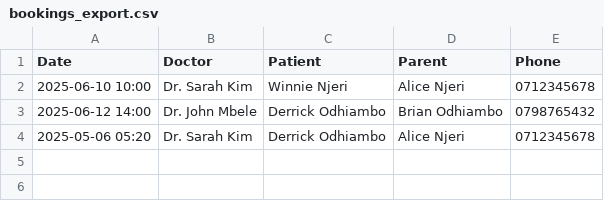
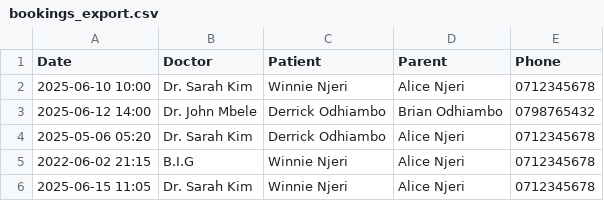
Before and after one commit to Samsimion/careconnect-phase-3, a CSV file: bookings_export.csv, drawn as a sheet; the diff names each change by its address in the sheet, - before the commit and + after, or states it on an @@ line.

Commit message:
personalyzing data

```diff
--- a/bookings_export.csv
+++ b/bookings_export.csv
+row 5: 2022-06-02 21:15 | B.I.G | Winnie Njeri | Alice Njeri | 0712345678
+row 6: 2025-06-15 11:05 | Dr. Sarah Kim | Winnie Njeri | Alice Njeri | 0712345678
```
Also changed, not shown: 3 other files.
